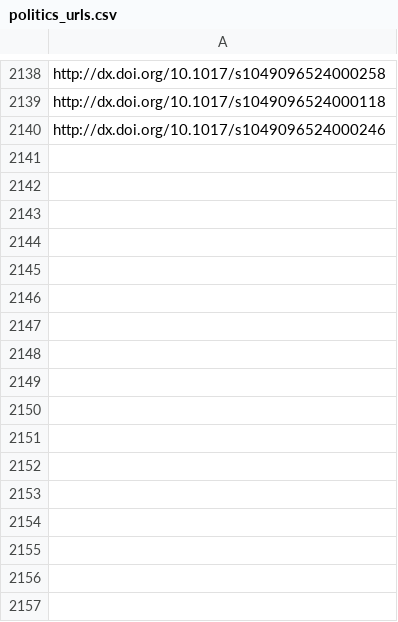
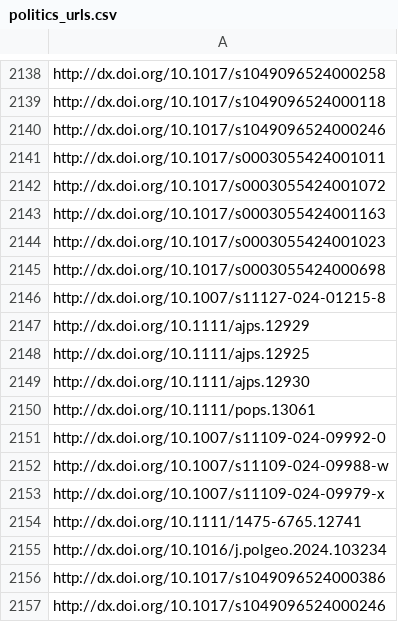
Before and after one commit to jacob-long/picnic, a CSV file: memory/politics_urls.csv, drawn as a sheet; only a part is shown, gaps mark what is left out; the diff names each change by its address in the sheet, - before the commit and + after, or states it on an @@ line.

```diff
--- a/memory/politics_urls.csv
+++ b/memory/politics_urls.csv
+row 2141: http://dx.doi.org/10.1017/s0003055424001011
+row 2142: http://dx.doi.org/10.1017/s0003055424001072
+row 2143: http://dx.doi.org/10.1017/s0003055424001163
+row 2144: http://dx.doi.org/10.1017/s0003055424001023
+row 2145: http://dx.doi.org/10.1017/s0003055424000698
+row 2146: http://dx.doi.org/10.1007/s11127-024-01215-8
+row 2147: http://dx.doi.org/10.1111/ajps.12929
+row 2148: http://dx.doi.org/10.1111/ajps.12925
+row 2149: http://dx.doi.org/10.1111/ajps.12930
+row 2150: http://dx.doi.org/10.1111/pops.13061
+row 2151: http://dx.doi.org/10.1007/s11109-024-09992-0
+row 2152: http://dx.doi.org/10.1007/s11109-024-09988-w
+row 2153: http://dx.doi.org/10.1007/s11109-024-09979-x
+row 2154: http://dx.doi.org/10.1111/1475-6765.12741
+row 2155: http://dx.doi.org/10.1016/j.polgeo.2024.103234
+row 2156: http://dx.doi.org/10.1017/s1049096524000386
+row 2157: http://dx.doi.org/10.1017/s1049096524000246
```
Also changed, not shown: memory/communication_urls.csv, memory/po_urls.csv, 11 other files.
